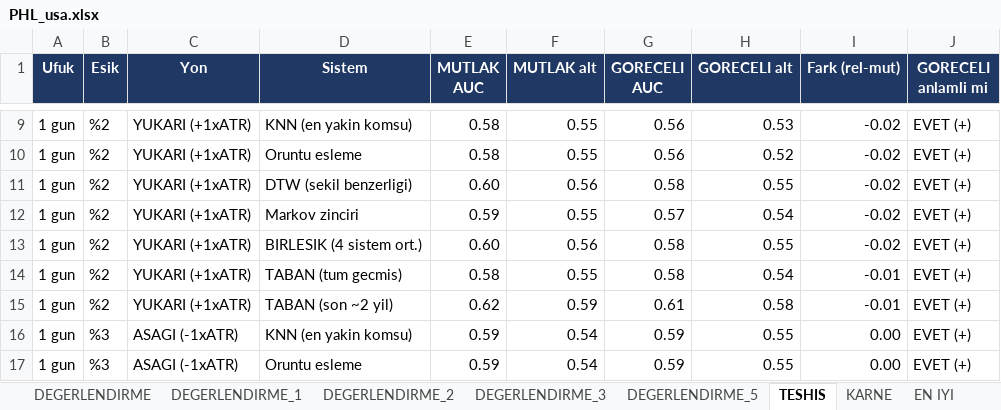
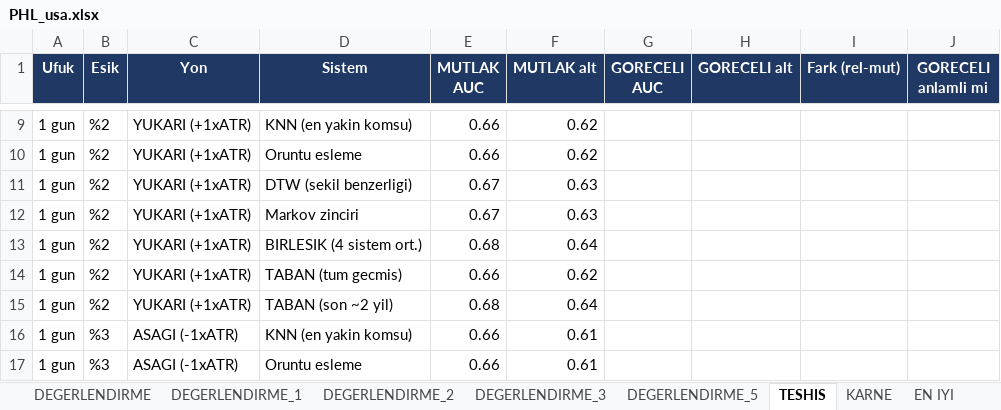
Before and after one commit to serkanche/portfoy, an Excel workbook: PHL_usa.xlsx, sheet TESHIS, drawn as a sheet; only a part is shown, gaps mark what is left out; values as stored, in another font and other column widths than the file's, no borders; conditional formats not drawn; the diff covers the shown part only; the diff names each change by its address in the sheet, - before the commit and + after, or states it on an @@ line.

```diff
--- a/PHL_usa.xlsx (sheet TESHIS)
+++ b/PHL_usa.xlsx (sheet TESHIS)
-E9:E10 (MUTLAK AUC): 0.58
+E9:E10 (MUTLAK AUC): 0.66
-F9:F10 (MUTLAK alt): 0.55
+F9:F10 (MUTLAK alt): 0.62
-G9:G10 (GORECELI AUC): 0.56
+G9:G10 (GORECELI AUC): (empty)
-H9 (GORECELI alt): 0.53
+H9 (GORECELI alt): (empty)
-I9:I13 (Fark (rel-mut)): -0.02
+I9:I13 (Fark (rel-mut)): (empty)
-J9:J17 (GORECELI anlamli mi): EVET (+)
+J9:J17 (GORECELI anlamli mi): (empty)
-H10 (GORECELI alt): 0.52
+H10 (GORECELI alt): (empty)
-E11 (MUTLAK AUC): 0.60
+E11 (MUTLAK AUC): 0.67
-F11 (MUTLAK alt): 0.56
+F11 (MUTLAK alt): 0.63
-G11 (GORECELI AUC): 0.58
+G11 (GORECELI AUC): (empty)
-H11 (GORECELI alt): 0.55
+H11 (GORECELI alt): (empty)
-E12 (MUTLAK AUC): 0.59
+E12 (MUTLAK AUC): 0.67
-F12 (MUTLAK alt): 0.55
+F12 (MUTLAK alt): 0.63
-G12 (GORECELI AUC): 0.57
+G12 (GORECELI AUC): (empty)
-H12 (GORECELI alt): 0.54
+H12 (GORECELI alt): (empty)
-E13 (MUTLAK AUC): 0.60
+E13 (MUTLAK AUC): 0.68
-F13 (MUTLAK alt): 0.56
+F13 (MUTLAK alt): 0.64
-G13:G14 (GORECELI AUC): 0.58
+G13:G14 (GORECELI AUC): (empty)
-H13 (GORECELI alt): 0.55
+H13 (GORECELI alt): (empty)
-E14 (MUTLAK AUC): 0.58
+E14 (MUTLAK AUC): 0.66
-F14 (MUTLAK alt): 0.55
+F14 (MUTLAK alt): 0.62
-H14 (GORECELI alt): 0.54
+H14 (GORECELI alt): (empty)
-I14:I15 (Fark (rel-mut)): -0.01
+I14:I15 (Fark (rel-mut)): (empty)
-E15 (MUTLAK AUC): 0.62
+E15 (MUTLAK AUC): 0.68
-F15 (MUTLAK alt): 0.59
+F15 (MUTLAK alt): 0.64
-G15 (GORECELI AUC): 0.61
+G15 (GORECELI AUC): (empty)
-H15 (GORECELI alt): 0.58
+H15 (GORECELI alt): (empty)
-E16:E17 (MUTLAK AUC): 0.59
+E16:E17 (MUTLAK AUC): 0.66
-F16:F17 (MUTLAK alt): 0.54
+F16:F17 (MUTLAK alt): 0.61
-G16:G17 (GORECELI AUC): 0.59
+G16:G17 (GORECELI AUC): (empty)
-H16:H17 (GORECELI alt): 0.55
+H16:H17 (GORECELI alt): (empty)
-I16:I17 (Fark (rel-mut)): 0.00
+I16:I17 (Fark (rel-mut)): (empty)
```
Also changed, not shown: 1283 edited cells elsewhere in this sheet, sheet SISTEMLER, sheet DEGERLENDIRME_1, sheet DEGERLENDIRME_3, sheet DEGERLENDIRME_2, sheet DEGERLENDIRME_5, sheet DEGERLENDIRME, 10 more sheets, other sheet tabs.
